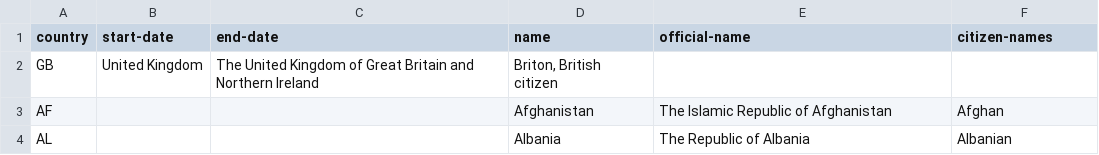
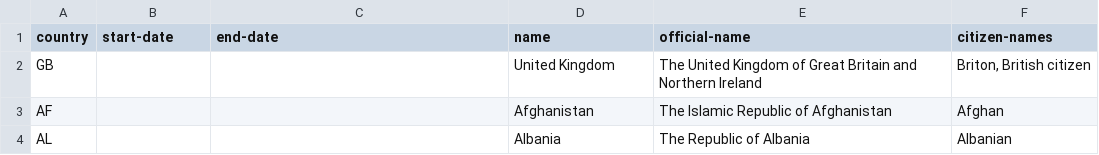
Before and after one commit to openregister/country-data, a TSV file: data/Country/countries.tsv, drawn as a sheet; only a part is shown.

```diff
--- a/data/Country/countries.tsv
+++ b/data/Country/countries.tsv
@@ -1,3 +1,3 @@
 country	start-date	end-date	name	official-name	citizen-names
-GB	United Kingdom	The United Kingdom of Great Britain and Northern Ireland	Briton, British citizen
+GB			United Kingdom	The United Kingdom of Great Britain and Northern Ireland	Briton, British citizen
 AF			Afghanistan	The Islamic Republic of Afghanistan	Afghan
```
Also changed, not shown: 1 other file.
